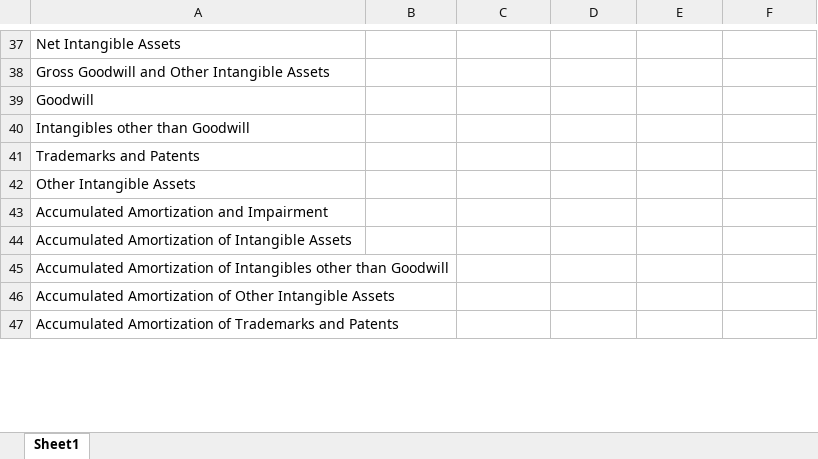
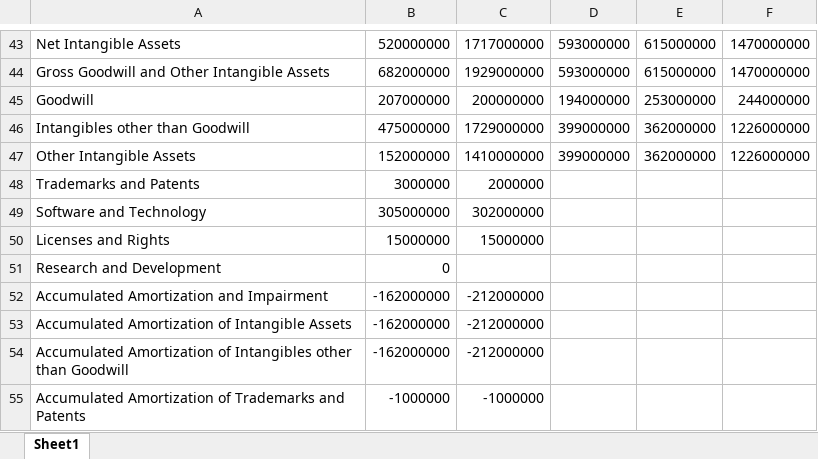
Before and after one commit to FGonzales-Dev/StockDataWebAppV2, an Excel workbook: balance_sheet.xlsx, sheet Sheet1, drawn as a sheet; only a part is shown, gaps mark what is left out; values as stored, in another font and other column widths than the file's, no borders; removed rows and columns are numbered as before the commit, all else as after; the diff covers the shown part only; the diff names each change by its address in the sheet, - before the commit and + after, or states it on an @@ line.

```diff
--- a/balance_sheet.xlsx (sheet Sheet1)
+++ b/balance_sheet.xlsx (sheet Sheet1)
-B43: (empty)
+B43: 520000000
-C43: (empty)
+C43: 1717000000
-D43:D44: (empty)
+D43:D44: 593000000
-E43:E44: (empty)
+E43:E44: 615000000
-F43:F44: (empty)
+F43:F44: 1470000000
-B44: (empty)
+B44: 682000000
-C44: (empty)
+C44: 1929000000
-B45: (empty)
+B45: 207000000
-C45: (empty)
+C45: 200000000
-D45: (empty)
+D45: 194000000
-E45: (empty)
+E45: 253000000
-F45: (empty)
+F45: 244000000
-B46: (empty)
+B46: 475000000
-C46: (empty)
+C46: 1729000000
-D46: (empty)
+D46: 399000000
-E46: (empty)
+E46: 362000000
-F46: (empty)
+F46: 1226000000
-row 41: Trademarks and Patents
-B47: (empty)
+B47: 152000000
-C47: (empty)
+C47: 1410000000
-D47: (empty)
+D47: 399000000
-E47: (empty)
+E47: 362000000
-F47: (empty)
+F47: 1226000000
+row 48: Trademarks and Patents | 3000000 | 2000000
+row 49: Software and Technology | 305000000 | 302000000
+row 50: Licenses and Rights | 15000000 | 15000000
+row 51: Research and Development | 0
-B52:B54: (empty)
+B52:B54: -162000000
-C52:C54: (empty)
+C52:C54: -212000000
-row 46: Accumulated Amortization of Other Intangible Assets
-B55: (empty)
+B55: -1000000
-C55: (empty)
+C55: -1000000
```
Also changed, not shown: 47 added rows, 19 removed rows and 483 edited cells elsewhere in this sheet, dividends_data.xlsx, valuation_cash_flow.xlsx, 6 other files.
